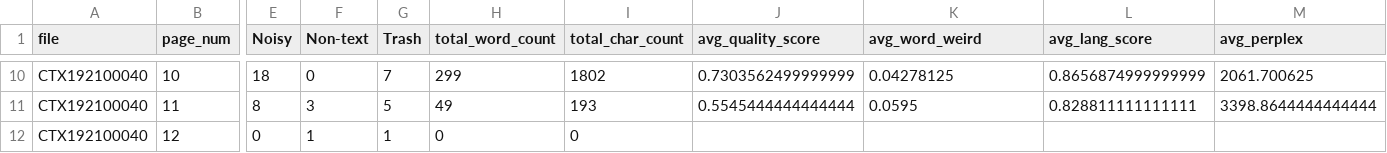
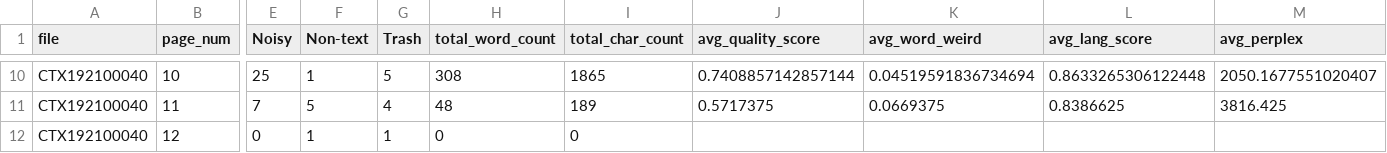
Before and after one commit to ufal/atrium-alto-postprocess, a CSV file: data_samples/DOC_LINE_GPT_STATS/stats_CTX192100040.csv, drawn as a sheet; only a part is shown, gaps mark what is left out; the diff covers the shown part only; the diff names each change by its address in the sheet, - before the commit and + after, or states it on an @@ line.

```diff
--- a/data_samples/DOC_LINE_GPT_STATS/stats_CTX192100040.csv
+++ b/data_samples/DOC_LINE_GPT_STATS/stats_CTX192100040.csv
-E10 (Noisy): 18
+E10 (Noisy): 25
-F10 (Non-text): 0
+F10 (Non-text): 1
-G10 (Trash): 7
+G10 (Trash): 5
-H10 (total_word_count): 299
+H10 (total_word_count): 308
-I10 (total_char_count): 1802
+I10 (total_char_count): 1865
-J10 (avg_quality_score): 0.7303562499999999
+J10 (avg_quality_score): 0.7408857142857144
-K10 (avg_word_weird): 0.04278125
+K10 (avg_word_weird): 0.04519591836734694
-L10 (avg_lang_score): 0.8656874999999999
+L10 (avg_lang_score): 0.8633265306122448
-M10 (avg_perplex): 2061.700625
+M10 (avg_perplex): 2050.1677551020407
-E11 (Noisy): 8
+E11 (Noisy): 7
-F11 (Non-text): 3
+F11 (Non-text): 5
-G11 (Trash): 5
+G11 (Trash): 4
-H11 (total_word_count): 49
+H11 (total_word_count): 48
-I11 (total_char_count): 193
+I11 (total_char_count): 189
-J11 (avg_quality_score): 0.5545444444444444
+J11 (avg_quality_score): 0.5717375
-K11 (avg_word_weird): 0.0595
+K11 (avg_word_weird): 0.0669375
-L11 (avg_lang_score): 0.828811111111111
+L11 (avg_lang_score): 0.8386625
-M11 (avg_perplex): 3398.8644444444444
+M11 (avg_perplex): 3816.425
```
Also changed, not shown: 66 edited cells elsewhere in this file, data_samples/DOC_LINE_GPT_CATEG/CTX192100040.csv, data_samples/DOC_LINE_GPT_CATEG/CTX193001369.csv, 28 other files.
